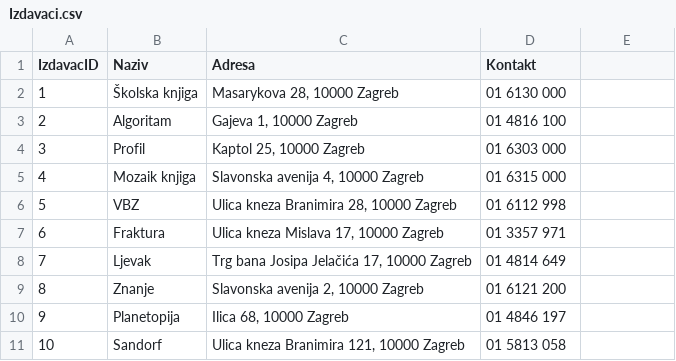
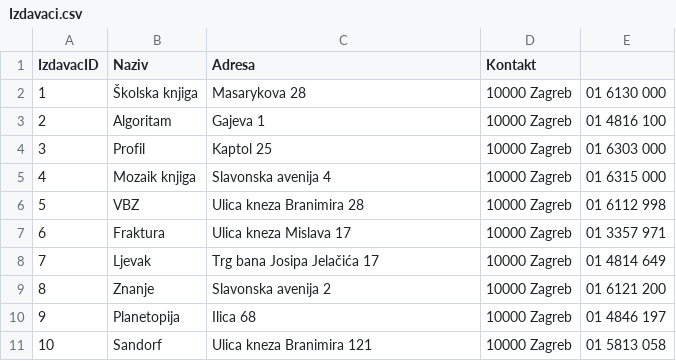
Before and after one commit to ladyeowyn/Sustav-za-upravljanje-knjiznicom, a CSV file: csv/Izdavaci.csv, drawn as a sheet; only a part is shown; the diff covers the shown part only.

```diff
--- a/csv/Izdavaci.csv
+++ b/csv/Izdavaci.csv
@@ -1,11 +1,11 @@
 IzdavacID,Naziv,Adresa,Kontakt
-1,Školska knjiga,"Masarykova 28, 10000 Zagreb",01 6130 000
-2,Algoritam,"Gajeva 1, 10000 Zagreb",01 4816 100
-3,Profil,"Kaptol 25, 10000 Zagreb",01 6303 000
-4,Mozaik knjiga,"Slavonska avenija 4, 10000 Zagreb",01 6315 000
-5,VBZ,"Ulica kneza Branimira 28, 10000 Zagreb",01 6112 998
-6,Fraktura,"Ulica kneza Mislava 17, 10000 Zagreb",01 3357 971
-7,Ljevak,"Trg bana Josipa Jelačića 17, 10000 Zagreb",01 4814 649
-8,Znanje,"Slavonska avenija 2, 10000 Zagreb",01 6121 200
-9,Planetopija,"Ilica 68, 10000 Zagreb",01 4846 197
-10,Sandorf,"Ulica kneza Branimira 121, 10000 Zagreb",01 5813 058
+1,Školska knjiga,Masarykova 28, 10000 Zagreb,01 6130 000
+2,Algoritam,Gajeva 1, 10000 Zagreb,01 4816 100
+3,Profil,Kaptol 25, 10000 Zagreb,01 6303 000
+4,Mozaik knjiga,Slavonska avenija 4, 10000 Zagreb,01 6315 000
+5,VBZ,Ulica kneza Branimira 28, 10000 Zagreb,01 6112 998
+6,Fraktura,Ulica kneza Mislava 17, 10000 Zagreb,01 3357 971
+7,Ljevak,Trg bana Josipa Jelačića 17, 10000 Zagreb,01 4814 649
+8,Znanje,Slavonska avenija 2, 10000 Zagreb,01 6121 200
+9,Planetopija,Ilica 68, 10000 Zagreb,01 4846 197
+10,Sandorf,Ulica kneza Branimira 121, 10000 Zagreb,01 5813 058
```
Also changed, not shown: 30 edited cells elsewhere in this file, csv/Autori.csv, csv/Primjeri.csv, 1 other file.
